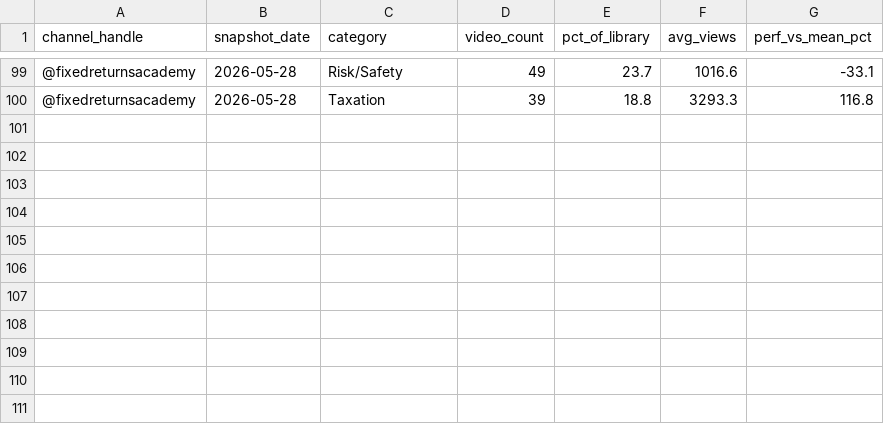
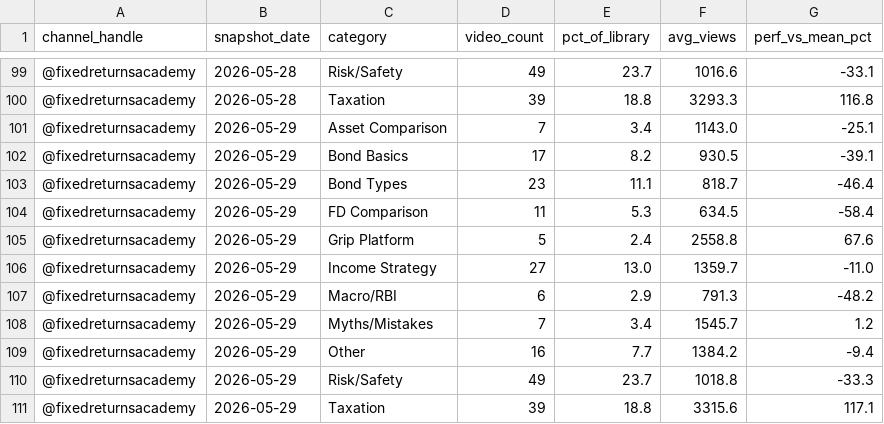
Before and after one commit to gripinvest/gi-analytics, a CSV file: backend/data/fra_youtube/category_mix.csv, drawn as a sheet; only a part is shown, gaps mark what is left out; the diff names each change by its address in the sheet, - before the commit and + after, or states it on an @@ line.

```diff
--- a/backend/data/fra_youtube/category_mix.csv
+++ b/backend/data/fra_youtube/category_mix.csv
+row 101: @fixedreturnsacademy | 2026-05-29 | Asset Comparison | 7 | 3.4 | 1143.0 | -25.1
+row 102: @fixedreturnsacademy | 2026-05-29 | Bond Basics | 17 | 8.2 | 930.5 | -39.1
+row 103: @fixedreturnsacademy | 2026-05-29 | Bond Types | 23 | 11.1 | 818.7 | -46.4
+row 104: @fixedreturnsacademy | 2026-05-29 | FD Comparison | 11 | 5.3 | 634.5 | -58.4
+row 105: @fixedreturnsacademy | 2026-05-29 | Grip Platform | 5 | 2.4 | 2558.8 | 67.6
+row 106: @fixedreturnsacademy | 2026-05-29 | Income Strategy | 27 | 13.0 | 1359.7 | -11.0
+row 107: @fixedreturnsacademy | 2026-05-29 | Macro/RBI | 6 | 2.9 | 791.3 | -48.2
+row 108: @fixedreturnsacademy | 2026-05-29 | Myths/Mistakes | 7 | 3.4 | 1545.7 | 1.2
+row 109: @fixedreturnsacademy | 2026-05-29 | Other | 16 | 7.7 | 1384.2 | -9.4
+row 110: @fixedreturnsacademy | 2026-05-29 | Risk/Safety | 49 | 23.7 | 1018.8 | -33.3
+row 111: @fixedreturnsacademy | 2026-05-29 | Taxation | 39 | 18.8 | 3315.6 | 117.1
```
Also changed, not shown: backend/data/fra_youtube/duration_buckets.csv, backend/data/fra_youtube/engagement_breakdown.csv, 11 other files.
